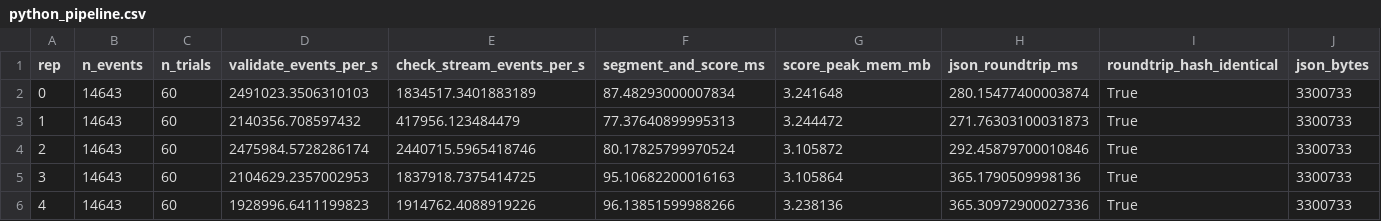
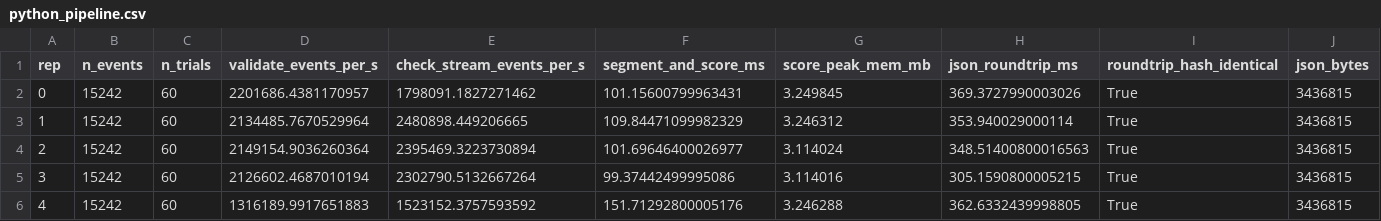
Before and after one commit to arnavhiteshpatel-cloud/concord, a CSV file: neurometric/experiments/results/S_event_latency/python_pipeline.csv, drawn as a sheet.

```diff
--- a/neurometric/experiments/results/S_event_latency/python_pipeline.csv
+++ b/neurometric/experiments/results/S_event_latency/python_pipeline.csv
@@ -1,6 +1,6 @@
 rep,n_events,n_trials,validate_events_per_s,check_stream_events_per_s,segment_and_score_ms,score_peak_mem_mb,json_roundtrip_ms,roundtrip_hash_identical,json_bytes
-0,14643,60,2491023.3506310103,1834517.3401883189,87.48293000007834,3.241648,280.15477400003874,True,3300733
-1,14643,60,2140356.708597432,417956.123484479,77.37640899995313,3.244472,271.76303100031873,True,3300733
-2,14643,60,2475984.5728286174,2440715.5965418746,80.17825799970524,3.105872,292.45879700010846,True,3300733
-3,14643,60,2104629.2357002953,1837918.7375414725,95.10682200016163,3.105864,365.1790509998136,True,3300733
-4,14643,60,1928996.6411199823,1914762.4088919226,96.13851599988266,3.238136,365.30972900027336,True,3300733
+0,15242,60,2201686.4381170957,1798091.1827271462,101.15600799963431,3.249845,369.3727990003026,True,3436815
+1,15242,60,2134485.7670529964,2480898.449206665,109.84471099982329,3.246312,353.940029000114,True,3436815
+2,15242,60,2149154.9036260364,2395469.3223730894,101.69646400026977,3.114024,348.51400800016563,True,3436815
+3,15242,60,2126602.4687010194,2302790.5132667264,99.37442499995086,3.114016,305.1590800005215,True,3436815
+4,15242,60,1316189.9917651883,1523152.3757593592,151.71292800005176,3.246288,362.6332439998805,True,3436815
```
Also changed, not shown: 16 other files.
